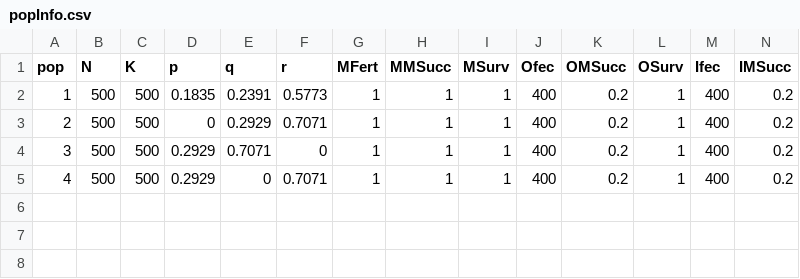
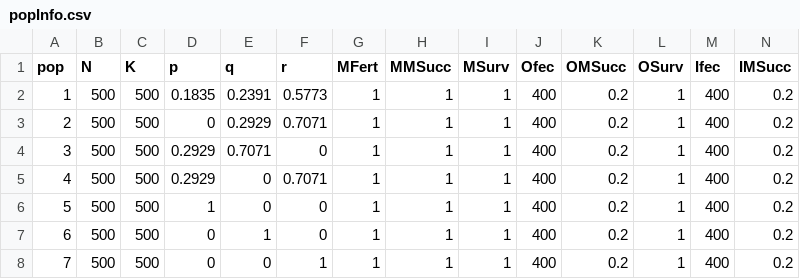
Before and after one commit to ldjonge/Thesis, a CSV file: paramfiles/popInfo.csv, drawn as a sheet; only a part is shown; rows hold the shown columns only; the diff names each change by its address in the sheet, - before the commit and + after, or states it on an @@ line.

Commit message:
monomorphic populations

```diff
--- a/paramfiles/popInfo.csv
+++ b/paramfiles/popInfo.csv
+row 6: 5 | 500 | 500 | 1 | 0 | 0 | 1 | 1 | 1 | 400 | 0.2 | 1 | 400 | 0.2
+row 7: 6 | 500 | 500 | 0 | 1 | 0 | 1 | 1 | 1 | 400 | 0.2 | 1 | 400 | 0.2
+row 8: 7 | 500 | 500 | 0 | 0 | 1 | 1 | 1 | 1 | 400 | 0.2 | 1 | 400 | 0.2
```
